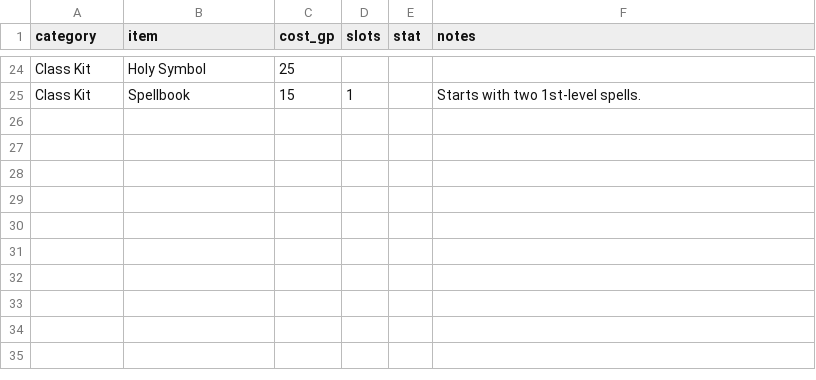
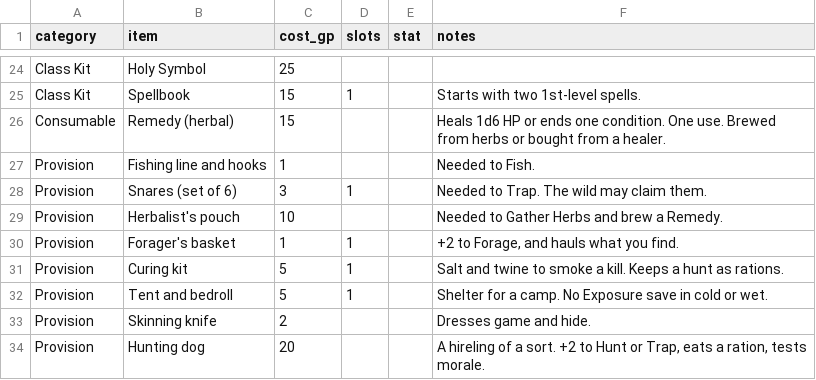
Before and after one commit to OrangeTide/axx-rpg, a CSV file: src/sup/equipment.csv, drawn as a sheet; only a part is shown, gaps mark what is left out; the diff names each change by its address in the sheet, - before the commit and + after, or states it on an @@ line.

Commit message:
Add provisioning gear to Mungo's

```diff
--- a/src/sup/equipment.csv
+++ b/src/sup/equipment.csv
+row 26: Consumable | Remedy (herbal) | 15 |  |  | Heals 1d6 HP or ends one condition. One use. Brewed from herbs or bought from a healer.
+row 27: Provision | Fishing line and hooks | 1 |  |  | Needed to Fish.
+row 28: Provision | Snares (set of 6) | 3 | 1 |  | Needed to Trap. The wild may claim them.
+row 29: Provision | Herbalist's pouch | 10 |  |  | Needed to Gather Herbs and brew a Remedy.
+row 30: Provision | Forager's basket | 1 | 1 |  | +2 to Forage, and hauls what you find.
+row 31: Provision | Curing kit | 5 | 1 |  | Salt and twine to smoke a kill. Keeps a hunt as rations.
+row 32: Provision | Tent and bedroll | 5 | 1 |  | Shelter for a camp. No Exposure save in cold or wet.
+row 33: Provision | Skinning knife | 2 |  |  | Dresses game and hide.
+row 34: Provision | Hunting dog | 20 |  |  | A hireling of a sort. +2 to Hunt or Trap, eats a ration, tests morale.
```
Also changed, not shown: 1 other file.
